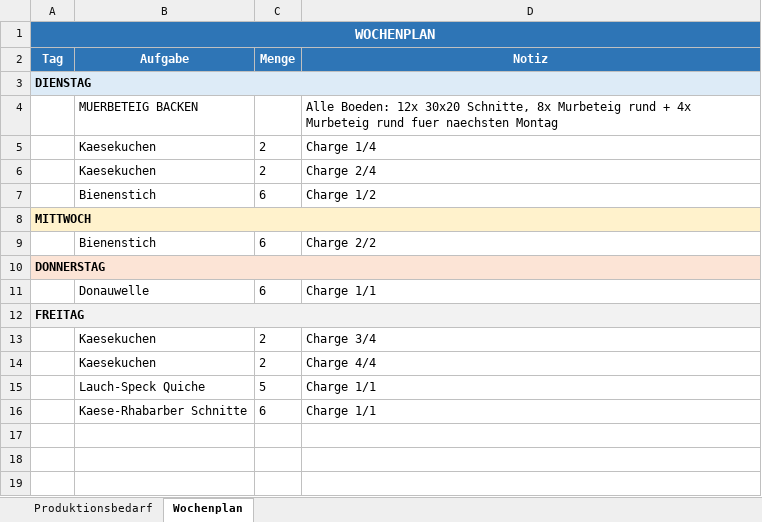
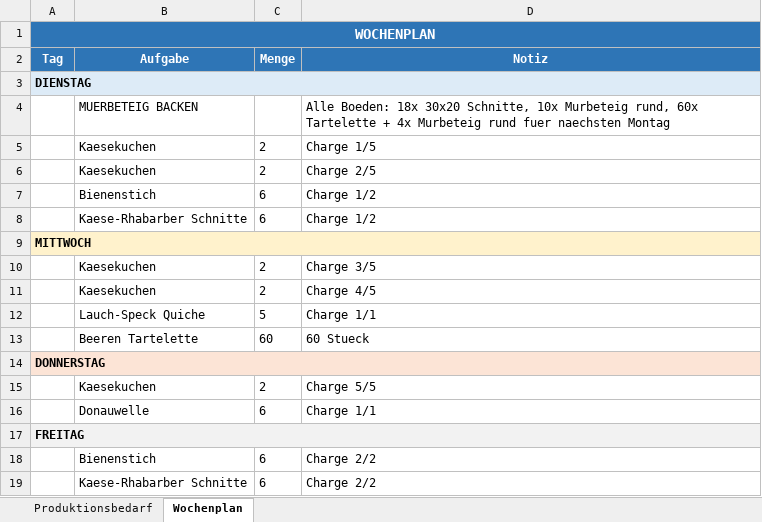
Before and after one commit to yalu-ux/Kuchenproduktion, an Excel workbook: Wochenplan/Wochenuebersicht_20260519.xlsx, sheet Wochenplan, drawn as a sheet; values as stored, in another font and other column widths than the file's, no borders; removed rows and columns are numbered as before the commit, all else as after; the diff names each change by its address in the sheet, - before the commit and + after, or states it on an @@ line.

Commit message:
Wochenplan aktualisiert + Planner fixes

```diff
--- a/Wochenplan/Wochenuebersicht_20260519.xlsx (sheet Wochenplan)
+++ b/Wochenplan/Wochenuebersicht_20260519.xlsx (sheet Wochenplan)
-D4 (Notiz): Alle Boeden: 12x 30x20 Schnitte, 8x Murbeteig rund + 4x…
+D4 (Notiz): Alle Boeden: 18x 30x20 Schnitte, 10x Murbeteig rund, 60x Tartelette + 4x…
-D5 (Notiz): Charge 1/4
+D5 (Notiz): Charge 1/5
-D6 (Notiz): Charge 2/4
+D6 (Notiz): Charge 2/5
+row 8:  | Kaese-Rhabarber Schnitte | 6 | Charge 1/2
+row 10:  | Kaesekuchen | 2 | Charge 3/5
+row 11:  | Kaesekuchen | 2 | Charge 4/5
@@ row 15 moved to row 12: Lauch-Speck Quiche @@
+row 13:  | Beeren Tartelette | 60 | 60 Stueck
+row 15:  | Kaesekuchen | 2 | Charge 5/5
-row 13:  | Kaesekuchen | 2 | Charge 3/4
-row 14:  | Kaesekuchen | 2 | Charge 4/4
@@ row 9 moved to row 18: Bienenstich @@
-D19 (Notiz): Charge 1/1
+D19 (Notiz): Charge 2/2
```
Also changed, not shown: sheet Produktionsbedarf, Wochenplan/Wochenuebersicht_20260520.xlsx, 11 other files.
